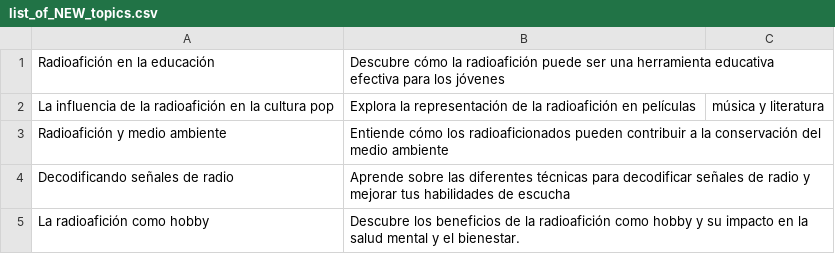
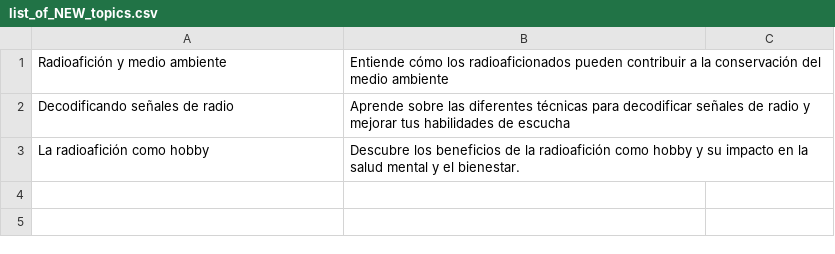
Before and after one commit to agigante80/OndaHertz_es, a CSV file: AI_content/list_of_NEW_topics.csv, drawn as a sheet; the diff names each change by its address in the sheet, - before the commit and + after, or states it on an @@ line.

```diff
--- a/AI_content/list_of_NEW_topics.csv
+++ b/AI_content/list_of_NEW_topics.csv
-row 1: Radioafición en la educación | Descubre cómo la radioafición puede ser una herramienta educativa efectiva para los jóvenes
-row 2: La influencia de la radioafición en la cultura pop | Explora la representación de la radioafición en películas | música y literatura
```
Also changed, not shown: AI_content/list_of_ARCHIVED_topics.csv, 3 other files.
